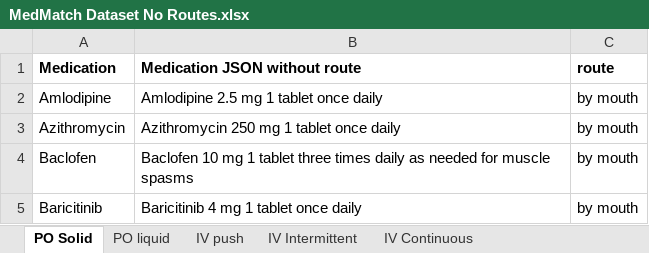
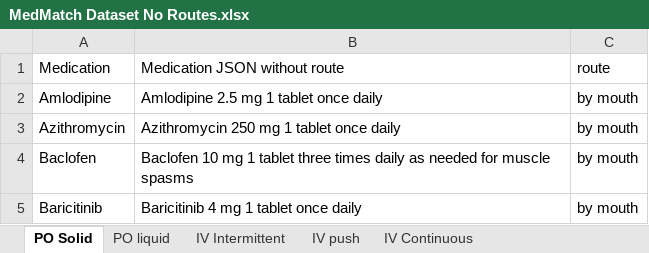
Before and after one commit to ndstl75/MedMatch, an Excel workbook: datasets/MedMatch Dataset No Routes.xlsx, sheet PO Solid, drawn as a sheet; only a part is shown; values as stored, in another font and other column widths than the file's, no borders; the diff names each change by its address in the sheet, - before the commit and + after, or states it on an @@ line.

```diff
--- a/datasets/MedMatch Dataset No Routes.xlsx (sheet PO Solid)
+++ b/datasets/MedMatch Dataset No Routes.xlsx (sheet PO Solid)
@@ sheet tab order changed: PO Solid | PO liquid | IV Intermittent | IV push | IV Continuous @@
-A1:C1 bold: on
+A1:C1 bold: off
```
Also changed, not shown: sheet IV push, sheet IV Intermittent, sheet PO liquid, sheet IV Continuous, datasets/MedMatch Dataset for Experiment_ Final.xlsx, 10 other files.
